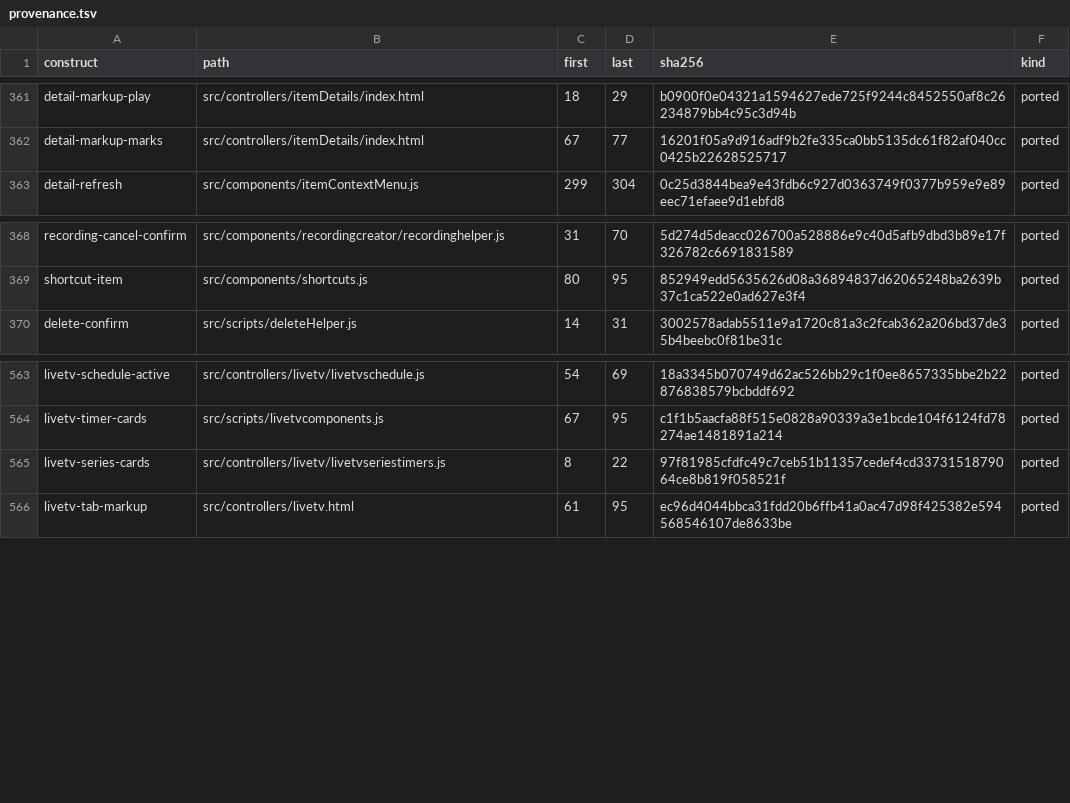
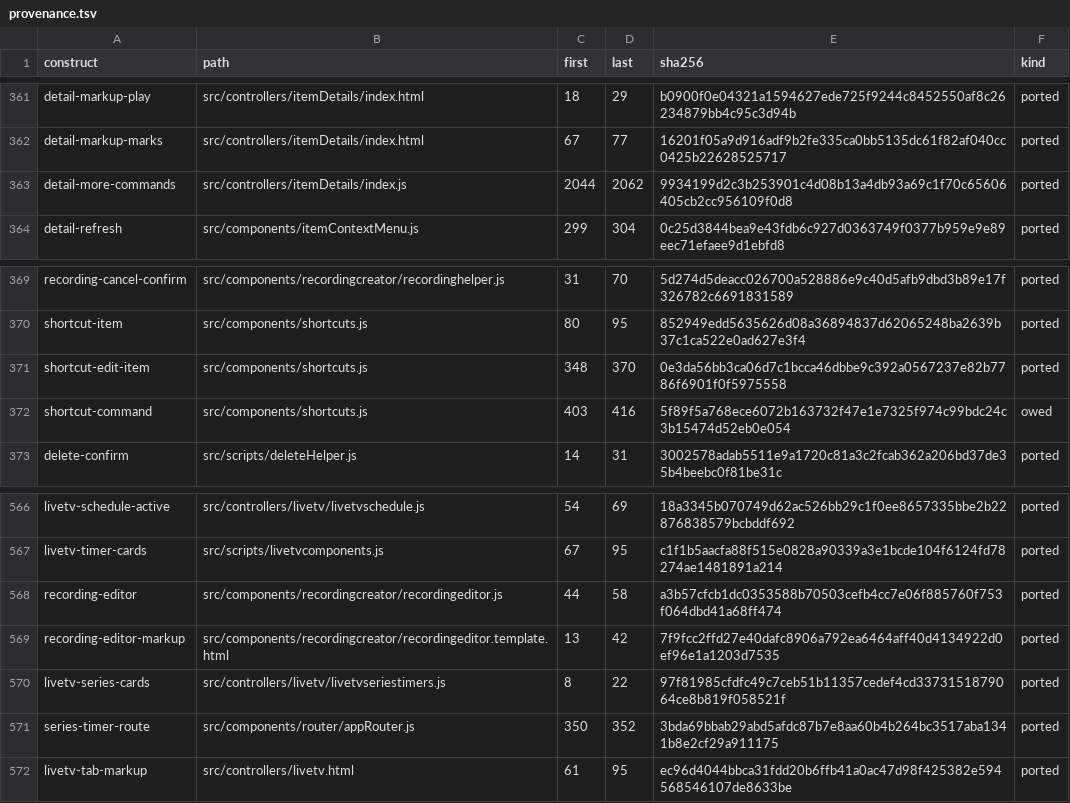
Before and after one commit to andrewrabert/jellium-cli, a TSV file: reference/provenance.tsv, drawn as a sheet; only a part is shown, gaps mark what is left out; the diff names each change by its address in the sheet, - before the commit and + after, or states it on an @@ line.

Commit message:
Reach the item's own page and the timer's own editor from a card

```diff
--- a/reference/provenance.tsv
+++ b/reference/provenance.tsv
+row 363: detail-more-commands | src/controllers/itemDetails/index.js | 2044 | 2062 | 9934199d2c3b253901c4d08b13a4db93a69c1f70c65606405cb2cc956109f0d8 | ported
+row 371: shortcut-edit-item | src/components/shortcuts.js | 348 | 370 | 0e3da56bb3ca06d7c1bcca46dbbe9c392a0567237e82b7786f6901f0f5975558 | ported
+row 372: shortcut-command | src/components/shortcuts.js | 403 | 416 | 5f89f5a768ece6072b163732f47e1e7325f974c99bdc24c3b15474d52eb0e054 | owed
+row 568: recording-editor | src/components/recordingcreator/recordingeditor.js | 44 | 58 | a3b57cfcb1dc0353588b70503cefb4cc7e06f885760f753f064dbd41a68ff474 | ported
+row 569: recording-editor-markup | src/components/recordingcreator/recordingeditor.template.html | 13 | 42 | 7f9fcc2ffd27e40dafc8906a792ea6464aff40d4134922d0ef96e1a1203d7535 | ported
+row 571: series-timer-route | src/components/router/appRouter.js | 350 | 352 | 3bda69bbab29abd5afdc87b7e8aa60b4b264bc3517aba1341b8e2cf29a911175 | ported
```
Also changed, not shown: 16 other files.
